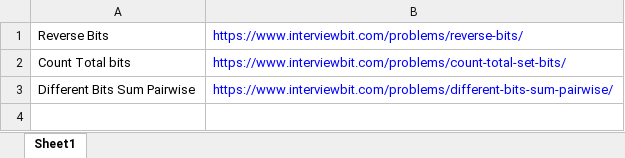
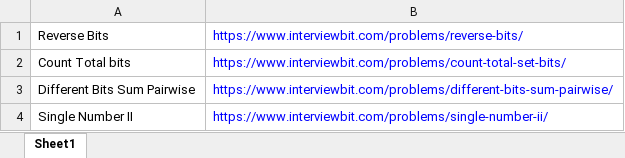
Before and after one commit to ParthKhanna07/Competitive, an Excel workbook: Bits.xlsx, sheet Sheet1, drawn as a sheet; values as stored, in another font and other column widths than the file's, no borders; the diff names each change by its address in the sheet, - before the commit and + after, or states it on an @@ line.

Commit message:
Bits

```diff
--- a/Bits.xlsx (sheet Sheet1)
+++ b/Bits.xlsx (sheet Sheet1)
+row 4: Single Number II | https://www.interviewbit.com/problems/single-number-ii/
```
